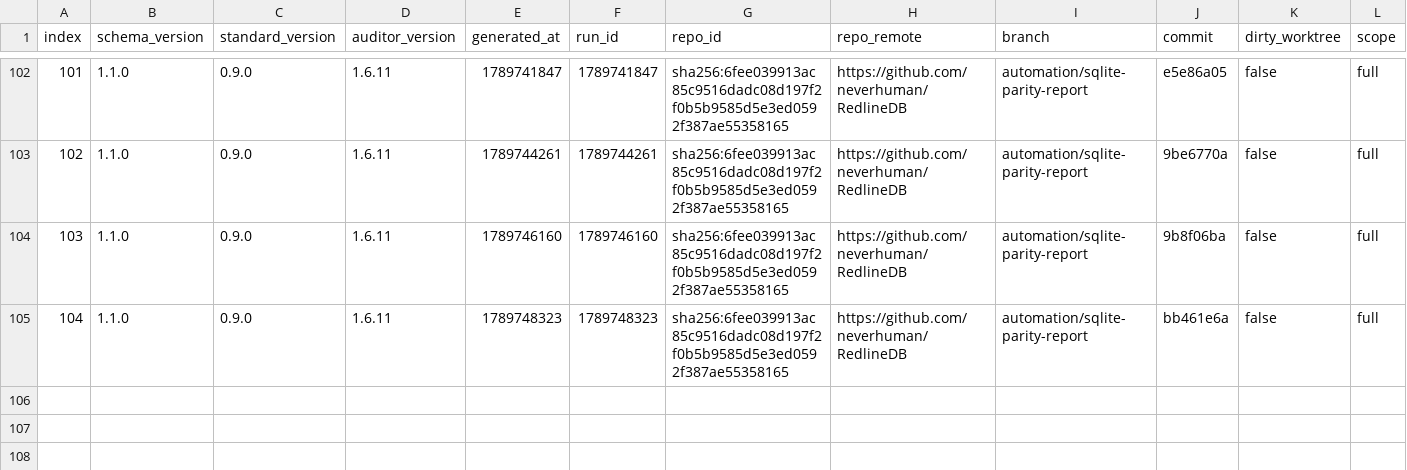
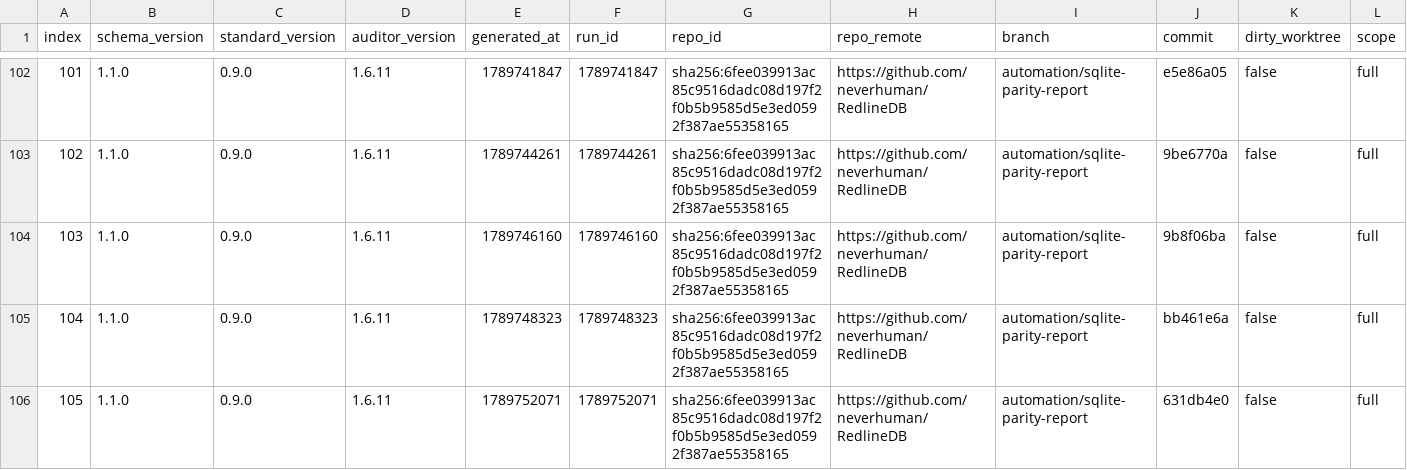
Before and after one commit to neverhuman/RedlineDB, a CSV file: .jankurai/score-history.csv, drawn as a sheet; only a part is shown, gaps mark what is left out; rows hold the shown columns only; the diff names each change by its address in the sheet, - before the commit and + after, or states it on an @@ line.

```diff
--- a/.jankurai/score-history.csv
+++ b/.jankurai/score-history.csv
+row 106: 105 | 1.1.0 | 0.9.0 | 1.6.11 | 1789752071 | 1789752071 | sha256:6fee039913ac85c9516dadc08d197f2f0b5b9585d5e3ed0592f387ae55358165 | https://github.com/neverhuman/RedlineDB | automation/sqlite-parity-report | 631db4e0 | false | full
```
Also changed, not shown: benchmark-results/sqlite-parity/latest/ranked.csv, 13 other files.
